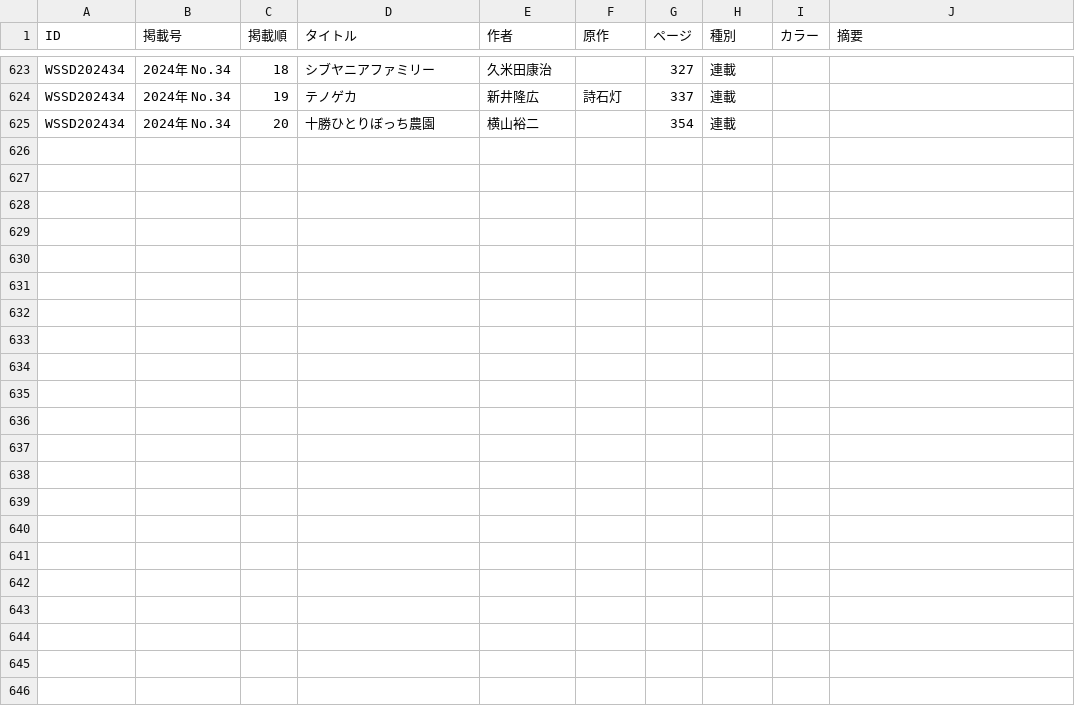
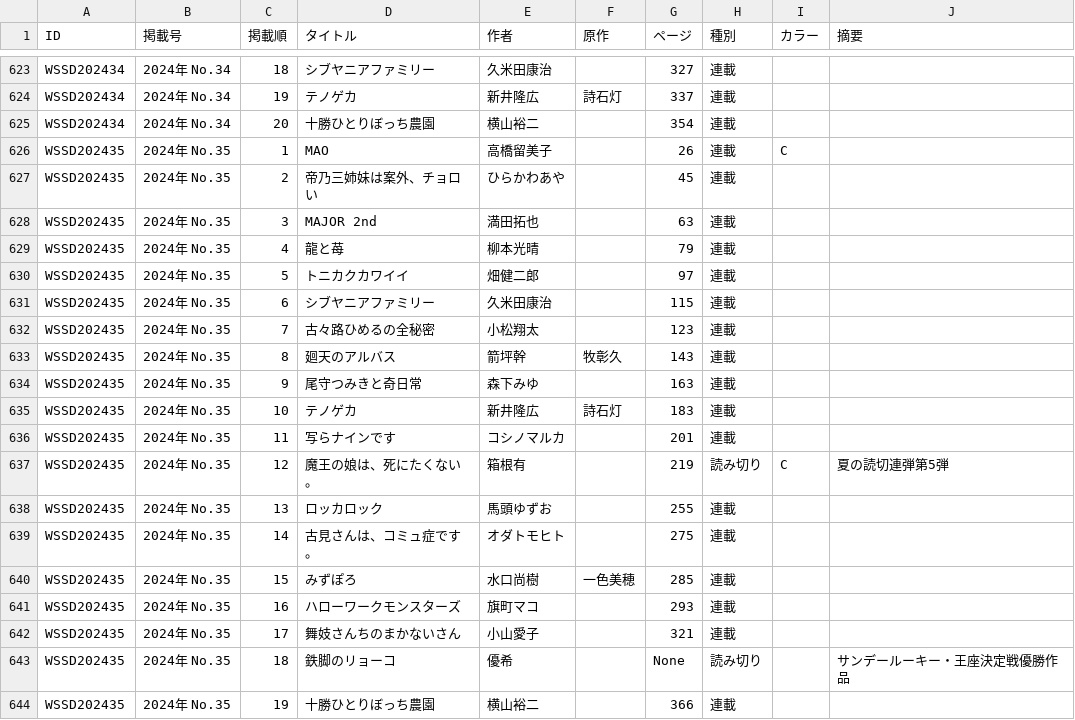
Before and after one commit to tricogimmick/comic_magazine_data, a TSV file: tsv/sunday/sunday2024.tsv, drawn as a sheet; only a part is shown, gaps mark what is left out.

Commit message:
週刊少年サンデー 2024年 No.35

```diff
--- a/tsv/sunday/sunday2024.tsv
+++ b/tsv/sunday/sunday2024.tsv
@@ -625 +625,20 @@ WSSD202434	2024年 No.34	19	テノゲカ	新井隆広	詩石灯	337	連載
 WSSD202434	2024年 No.34	20	十勝ひとりぼっち農園	横山裕二		354	連載		
+WSSD202435	2024年 No.35	1	MAO	高橋留美子		26	連載	C	
+WSSD202435	2024年 No.35	2	帝乃三姉妹は案外、チョロい	ひらかわあや		45	連載		
+WSSD202435	2024年 No.35	3	MAJOR 2nd	満田拓也		63	連載		
+WSSD202435	2024年 No.35	4	龍と苺	柳本光晴		79	連載		
+WSSD202435	2024年 No.35	5	トニカクカワイイ	畑健二郎		97	連載		
+WSSD202435	2024年 No.35	6	シブヤニアファミリー	久米田康治		115	連載		
+WSSD202435	2024年 No.35	7	古々路ひめるの全秘密	小松翔太		123	連載		
+WSSD202435	2024年 No.35	8	廻天のアルバス	箭坪幹	牧彰久	143	連載		
+WSSD202435	2024年 No.35	9	尾守つみきと奇日常	森下みゆ		163	連載		
+WSSD202435	2024年 No.35	10	テノゲカ	新井隆広	詩石灯	183	連載		
+WSSD202435	2024年 No.35	11	写らナインです	コシノマルカ		201	連載		
+WSSD202435	2024年 No.35	12	魔王の娘は、死にたくない。	箱根有		219	読み切り	C	 夏の読切連弾第5弾
+WSSD202435	2024年 No.35	13	ロッカロック	馬頭ゆずお		255	連載		
+WSSD202435	2024年 No.35	14	古見さんは、コミュ症です。	オダトモヒト		275	連載		
+WSSD202435	2024年 No.35	15	みずぽろ	水口尚樹	一色美穂	285	連載		
+WSSD202435	2024年 No.35	16	ハローワークモンスターズ	旗町マコ		293	連載		
+WSSD202435	2024年 No.35	17	舞妓さんちのまかないさん	小山愛子		321	連載		
+WSSD202435	2024年 No.35	18	鉄脚のリョーコ	優希		None	読み切り		 サンデールーキー・王座決定戦優勝作品
+WSSD202435	2024年 No.35	19	十勝ひとりぼっち農園	横山裕二		366	連載		
```
